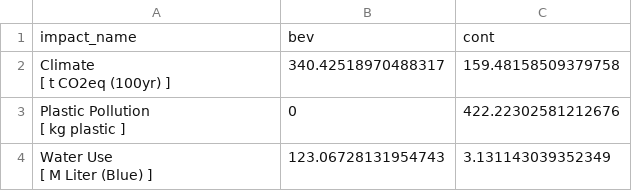
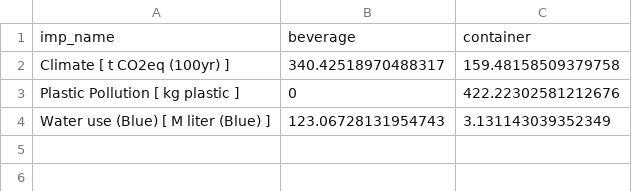
Before and after one commit to kmeisterling/bevLCA-UCSB, a CSV file: data/data_tbls/imp_scen0_summ.csv, drawn as a sheet.

```diff
--- a/data/data_tbls/imp_scen0_summ.csv
+++ b/data/data_tbls/imp_scen0_summ.csv
@@ -1,7 +1,4 @@
-impact_name,bev,cont
-"Climate
-[ t CO2eq (100yr) ]",340.42518970488317,159.48158509379758
-"Plastic Pollution
-[ kg plastic ]",0,422.22302581212676
-"Water Use
-[ M Liter (Blue) ]",123.06728131954743,3.131143039352349
+imp_name,beverage,container
+Climate [ t CO2eq (100yr) ],340.42518970488317,159.48158509379758
+Plastic Pollution [ kg plastic ],0,422.22302581212676
+Water use (Blue) [ M liter (Blue) ],123.06728131954743,3.131143039352349
```
Also changed, not shown: data/data_tbls/imp_allscen.csv, data/data_tbls/imp_bsc_allscen_wide.csv, 37 other files.
